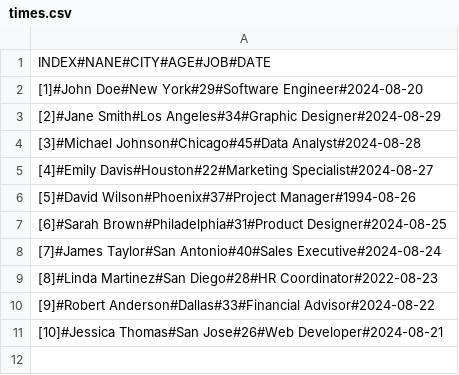
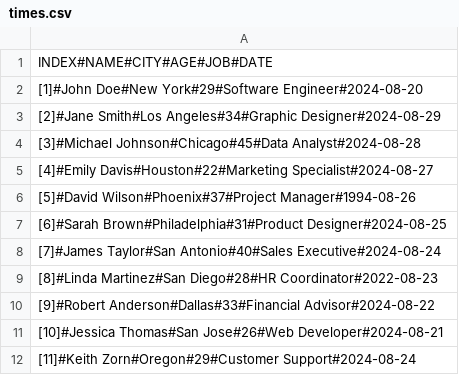
Before and after one commit to w4cha/csv_manager, a CSV file: data/times.csv, drawn as a sheet.

Commit message:
Update times.csv

```diff
--- a/data/times.csv
+++ b/data/times.csv
@@ -1,2 +1,2 @@
-INDEX#NANE#CITY#AGE#JOB#DATE
+INDEX#NAME#CITY#AGE#JOB#DATE
 [1]#John Doe#New York#29#Software Engineer#2024-08-20
@@ -11 +11,2 @@ INDEX#NANE#CITY#AGE#JOB#DATE
 [10]#Jessica Thomas#San Jose#26#Web Developer#2024-08-21
+[11]#Keith Zorn#Oregon#29#Customer Support#2024-08-24
```
